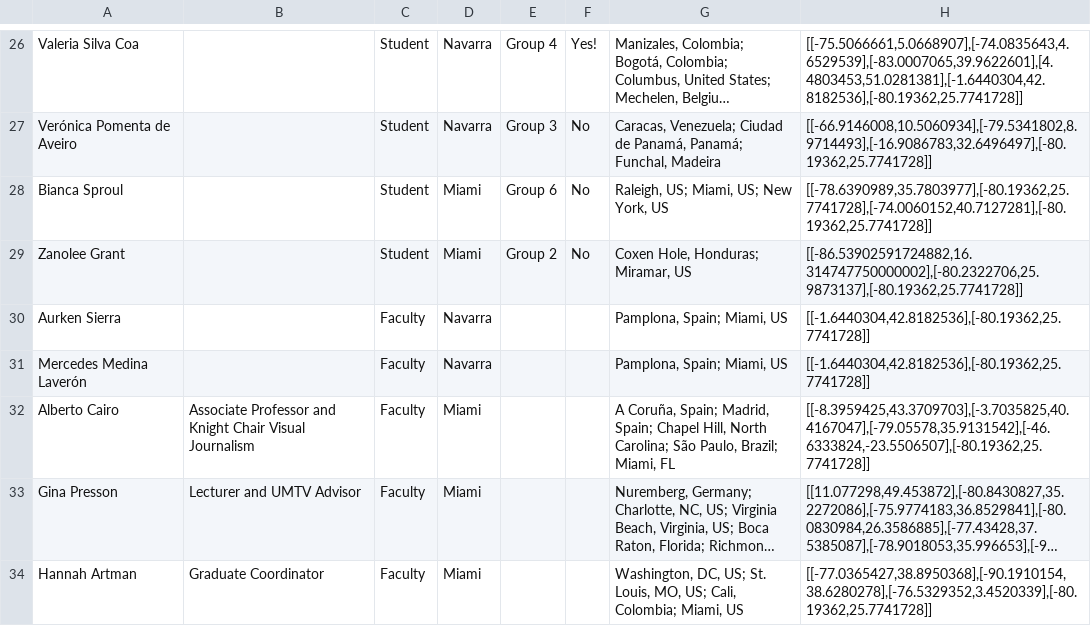
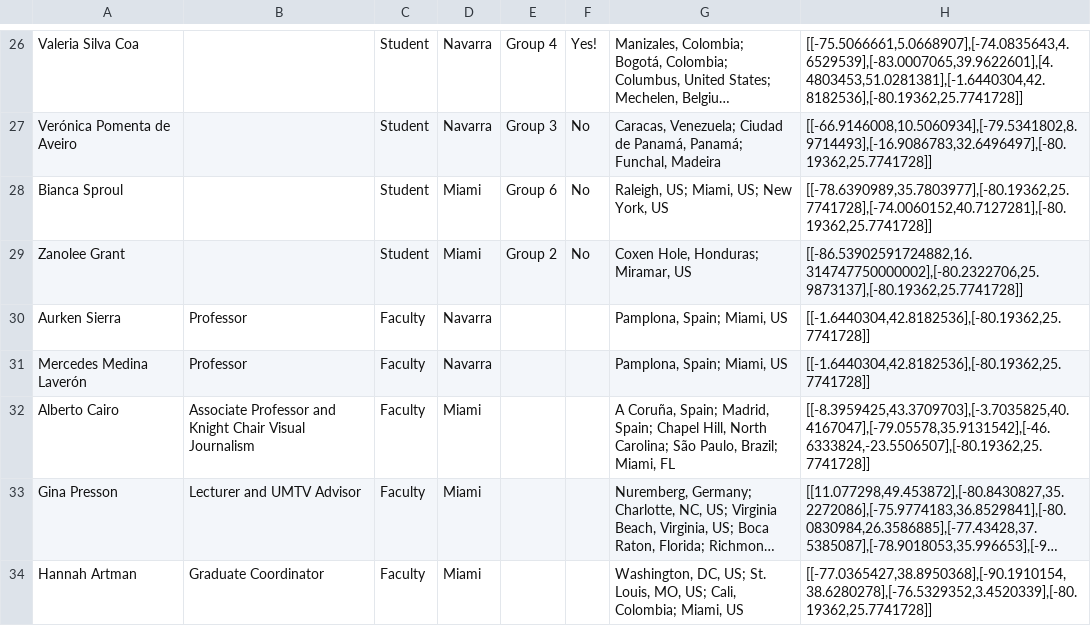
Before and after one commit to miami-navarra/miami-navarra.github.io, a CSV file: _data/participants.csv, drawn as a sheet; only a part is shown, gaps mark what is left out; long unchanged cells end in ….

Commit message:
Add position for Aurken and Mercedes

```diff
--- a/_data/participants.csv
+++ b/_data/participants.csv
@@ -29,4 +29,4 @@ Bianca Sproul,,Student,Miami,Group 6,No,"Raleigh, US; Miami, US; New York, US","
 Zanolee Grant,,Student,Miami,Group 2,No,"Coxen Hole, Honduras; Miramar, US","[[-86.53902591724882,16.314747750000002],[-80.2322706,25.9873137],[-80.19362,25.7741728]]"
-Aurken Sierra,,Faculty,Navarra,,,"Pamplona, Spain; Miami, US","[[-1.6440304,42.8182536],[-80.19362,25.7741728]]"
-Mercedes Medina Laverón,,Faculty,Navarra,,,"Pamplona, Spain; Miami, US","[[-1.6440304,42.8182536],[-80.19362,25.7741728]]"
+Aurken Sierra,Professor,Faculty,Navarra,,,"Pamplona, Spain; Miami, US","[[-1.6440304,42.8182536],[-80.19362,25.7741728]]"
+Mercedes Medina Laverón,Professor,Faculty,Navarra,,,"Pamplona, Spain; Miami, US","[[-1.6440304,42.8182536],[-80.19362,25.7741728]]"
 Alberto Cairo,Associate Professor and Knight Chair Visual Journalism,Faculty,Miami,,,"A Coruña, Spain; Madrid, Spain; Chapel Hill, North Carolina; São Paulo, Brazil; Miami, FL","[[-8.3959425,43.3709703],[-3.7035825,40.4167047],[-79.05578,35.9131542],[-46.6333824,-23.5506507],[-80.19362,25.7741728]]"
```
